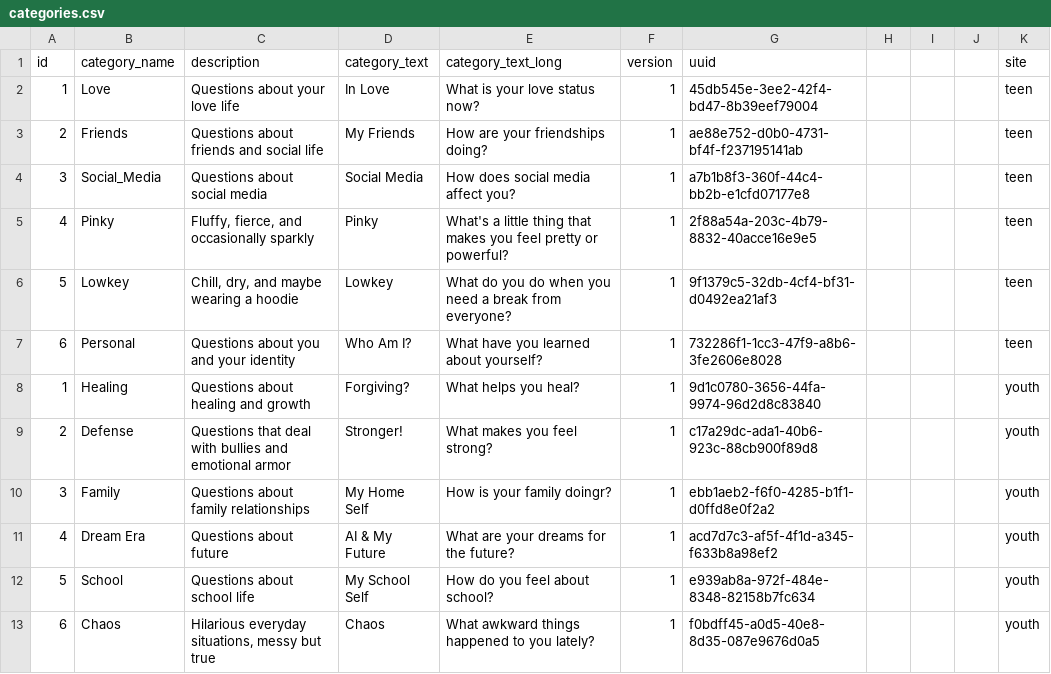
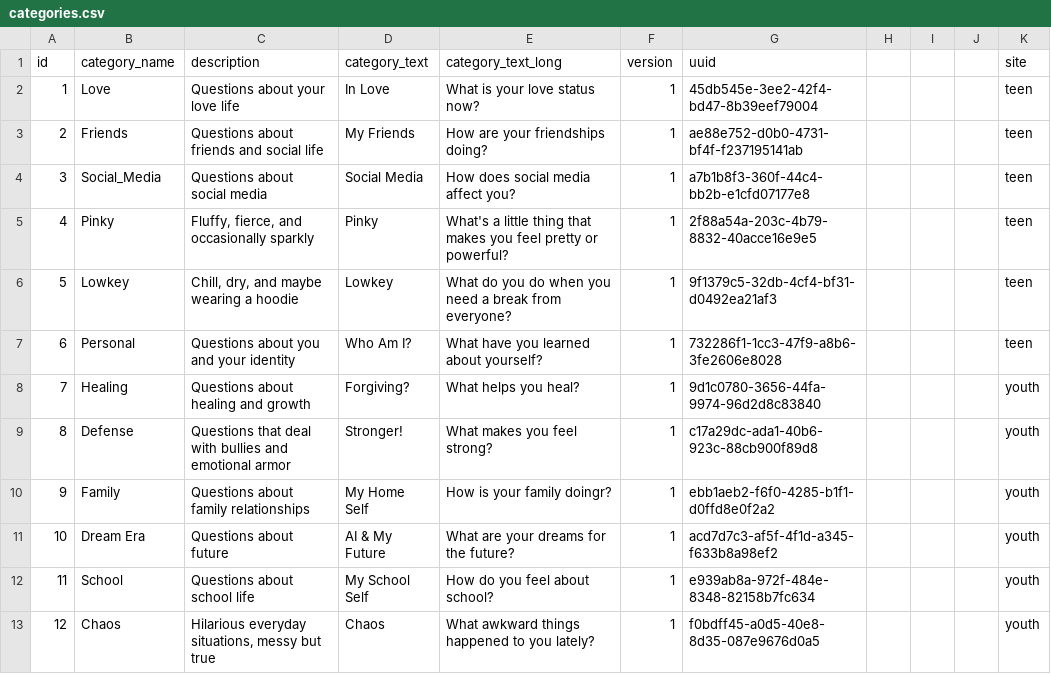
Before and after one commit to MWMS-LLC/youth-poll-backend, a CSV file: data/categories.csv, drawn as a sheet.

```diff
--- a/data/categories.csv
+++ b/data/categories.csv
@@ -7,7 +7,7 @@
 6,Personal,Questions about you and your identity,Who Am I?,What have you learned about yourself? ,1,732286f1-1cc3-47f9-a8b6-3fe2606e8028,,,,teen
-1,Healing,Questions about healing and growth,Forgiving?,What helps you heal?,1,9d1c0780-3656-44fa-9974-96d2d8c83840,,,,youth
-2,Defense,Questions that deal with bullies and emotional armor ,Stronger!,What makes you feel strong?,1,c17a29dc-ada1-40b6-923c-88cb900f89d8,,,,youth
-3,Family,Questions about family relationships,My Home Self,How is your family doingr?,1,ebb1aeb2-f6f0-4285-b1f1-d0ffd8e0f2a2,,,,youth
-4,Dream Era,Questions about future,AI & My Future ,What are your dreams for the future?,1,acd7d7c3-af5f-4f1d-a345-f633b8a98ef2,,,,youth
-5,School,Questions about school life,My School Self,How do you feel about school?,1,e939ab8a-972f-484e-8348-82158b7fc634,,,,youth
-6,Chaos,Hilarious everyday situations‚ messy but true  ,Chaos,What awkward things happened to you lately?,1,f0bdff45-a0d5-40e8-8d35-087e9676d0a5,,,,youth
+7,Healing,Questions about healing and growth,Forgiving?,What helps you heal?,1,9d1c0780-3656-44fa-9974-96d2d8c83840,,,,youth
+8,Defense,Questions that deal with bullies and emotional armor ,Stronger!,What makes you feel strong?,1,c17a29dc-ada1-40b6-923c-88cb900f89d8,,,,youth
+9,Family,Questions about family relationships,My Home Self,How is your family doingr?,1,ebb1aeb2-f6f0-4285-b1f1-d0ffd8e0f2a2,,,,youth
+10,Dream Era,Questions about future,AI & My Future ,What are your dreams for the future?,1,acd7d7c3-af5f-4f1d-a345-f633b8a98ef2,,,,youth
+11,School,Questions about school life,My School Self,How do you feel about school?,1,e939ab8a-972f-484e-8348-82158b7fc634,,,,youth
+12,Chaos,Hilarious everyday situations‚ messy but true  ,Chaos,What awkward things happened to you lately?,1,f0bdff45-a0d5-40e8-8d35-087e9676d0a5,,,,youth
```
Also changed, not shown: 36 other files.
